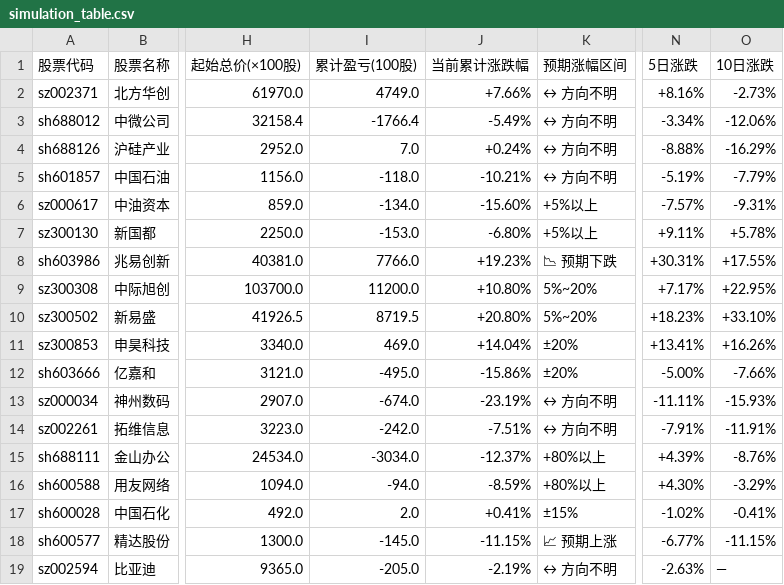
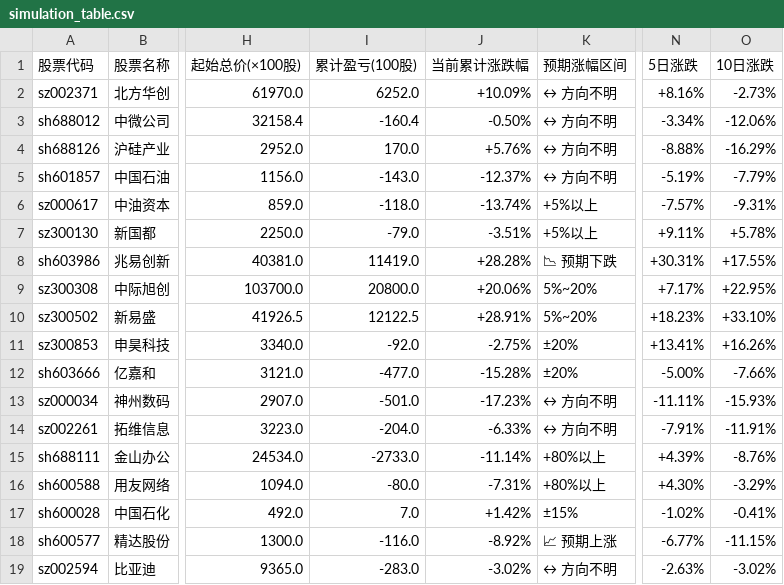
Before and after one commit to hucares164/my-trendradar, a CSV file: output/simulation/simulation_table.csv, drawn as a sheet; only a part is shown, gaps mark what is left out; the diff names each change by its address in the sheet, - before the commit and + after, or states it on an @@ line.

Commit message:
chore: update simulation table

```diff
--- a/output/simulation/simulation_table.csv
+++ b/output/simulation/simulation_table.csv
-I2 (累计盈亏(100股)): 4749.0
+I2 (累计盈亏(100股)): 6252.0
-J2 (当前累计涨跌幅): +7.66%
+J2 (当前累计涨跌幅): +10.09%
-I3 (累计盈亏(100股)): -1766.4
+I3 (累计盈亏(100股)): -160.4
-J3 (当前累计涨跌幅): -5.49%
+J3 (当前累计涨跌幅): -0.50%
-I4 (累计盈亏(100股)): 7.0
+I4 (累计盈亏(100股)): 170.0
-J4 (当前累计涨跌幅): +0.24%
+J4 (当前累计涨跌幅): +5.76%
-I5 (累计盈亏(100股)): -118.0
+I5 (累计盈亏(100股)): -143.0
-J5 (当前累计涨跌幅): -10.21%
+J5 (当前累计涨跌幅): -12.37%
-I6 (累计盈亏(100股)): -134.0
+I6 (累计盈亏(100股)): -118.0
-J6 (当前累计涨跌幅): -15.60%
+J6 (当前累计涨跌幅): -13.74%
-I7 (累计盈亏(100股)): -153.0
+I7 (累计盈亏(100股)): -79.0
-J7 (当前累计涨跌幅): -6.80%
+J7 (当前累计涨跌幅): -3.51%
-I8 (累计盈亏(100股)): 7766.0
+I8 (累计盈亏(100股)): 11419.0
-J8 (当前累计涨跌幅): +19.23%
+J8 (当前累计涨跌幅): +28.28%
-I9 (累计盈亏(100股)): 11200.0
+I9 (累计盈亏(100股)): 20800.0
-J9 (当前累计涨跌幅): +10.80%
+J9 (当前累计涨跌幅): +20.06%
-I10 (累计盈亏(100股)): 8719.5
+I10 (累计盈亏(100股)): 12122.5
-J10 (当前累计涨跌幅): +20.80%
+J10 (当前累计涨跌幅): +28.91%
-I11 (累计盈亏(100股)): 469.0
+I11 (累计盈亏(100股)): -92.0
-J11 (当前累计涨跌幅): +14.04%
+J11 (当前累计涨跌幅): -2.75%
-I12 (累计盈亏(100股)): -495.0
+I12 (累计盈亏(100股)): -477.0
-J12 (当前累计涨跌幅): -15.86%
+J12 (当前累计涨跌幅): -15.28%
-I13 (累计盈亏(100股)): -674.0
+I13 (累计盈亏(100股)): -501.0
-J13 (当前累计涨跌幅): -23.19%
+J13 (当前累计涨跌幅): -17.23%
-I14 (累计盈亏(100股)): -242.0
+I14 (累计盈亏(100股)): -204.0
-J14 (当前累计涨跌幅): -7.51%
+J14 (当前累计涨跌幅): -6.33%
-I15 (累计盈亏(100股)): -3034.0
+I15 (累计盈亏(100股)): -2733.0
-J15 (当前累计涨跌幅): -12.37%
+J15 (当前累计涨跌幅): -11.14%
-I16 (累计盈亏(100股)): -94.0
+I16 (累计盈亏(100股)): -80.0
-J16 (当前累计涨跌幅): -8.59%
+J16 (当前累计涨跌幅): -7.31%
-I17 (累计盈亏(100股)): 2.0
+I17 (累计盈亏(100股)): 7.0
-J17 (当前累计涨跌幅): +0.41%
+J17 (当前累计涨跌幅): +1.42%
-I18 (累计盈亏(100股)): -145.0
+I18 (累计盈亏(100股)): -116.0
-J18 (当前累计涨跌幅): -11.15%
+J18 (当前累计涨跌幅): -8.92%
-I19 (累计盈亏(100股)): -205.0
+I19 (累计盈亏(100股)): -283.0
-J19 (当前累计涨跌幅): -2.19%
+J19 (当前累计涨跌幅): -3.02%
-O19 (10日涨跌): —
+O19 (10日涨跌): -3.02%
```
Also changed, not shown: 1 other file.
